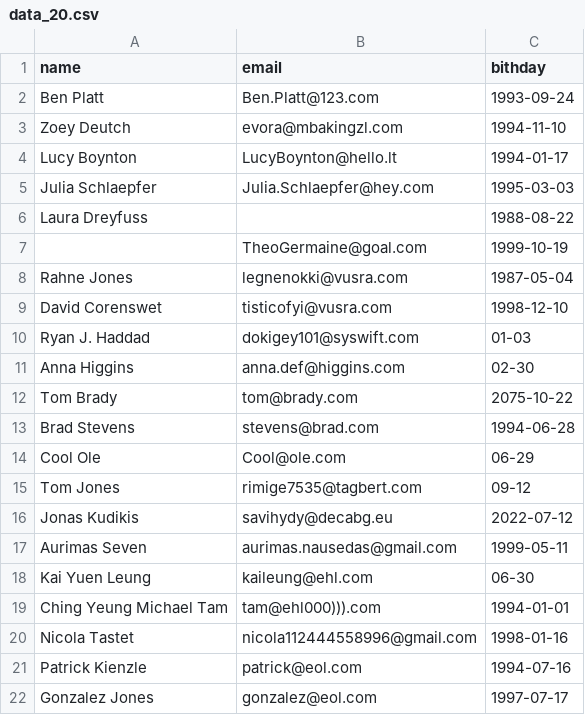
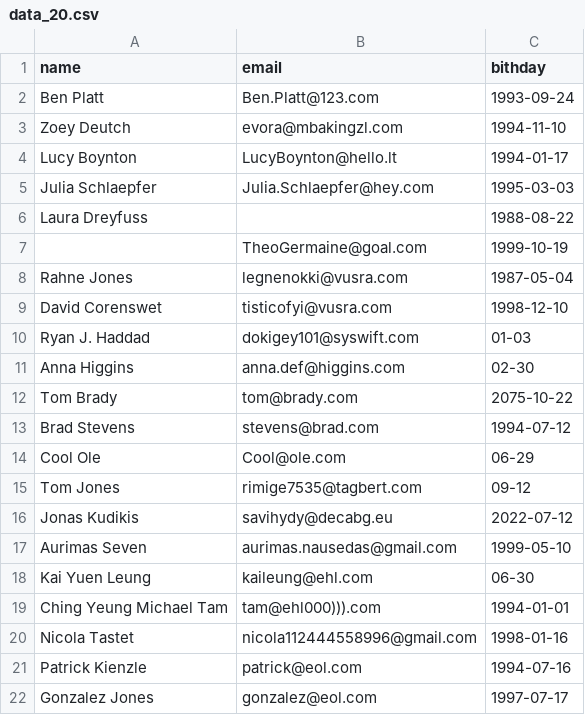
Before and after one commit to aurimas13/BirthdayReminderApp, a CSV file: Datasets/data_20.csv, drawn as a sheet.

Commit message:
Updated data files

```diff
--- a/Datasets/data_20.csv
+++ b/Datasets/data_20.csv
@@ -12,3 +12,3 @@ Anna Higgins,anna.def@higgins.com,02-30
 Tom Brady,tom@brady.com,2075-10-22
-Brad Stevens,stevens@brad.com,1994-06-28
+Brad Stevens,stevens@brad.com,1994-07-12
 Cool Ole,Cool@ole.com,06-29
@@ -16,3 +16,3 @@ Tom Jones,rimige7535@tagbert.com,09-12
 Jonas Kudikis,savihydy@decabg.eu,2022-07-12
-Aurimas Seven,aurimas.nausedas@gmail.com,1999-05-11
+Aurimas Seven,aurimas.nausedas@gmail.com,1999-05-10
 Kai Yuen Leung,kaileung@ehl.com,06-30
```
Also changed, not shown: 1 other file.
